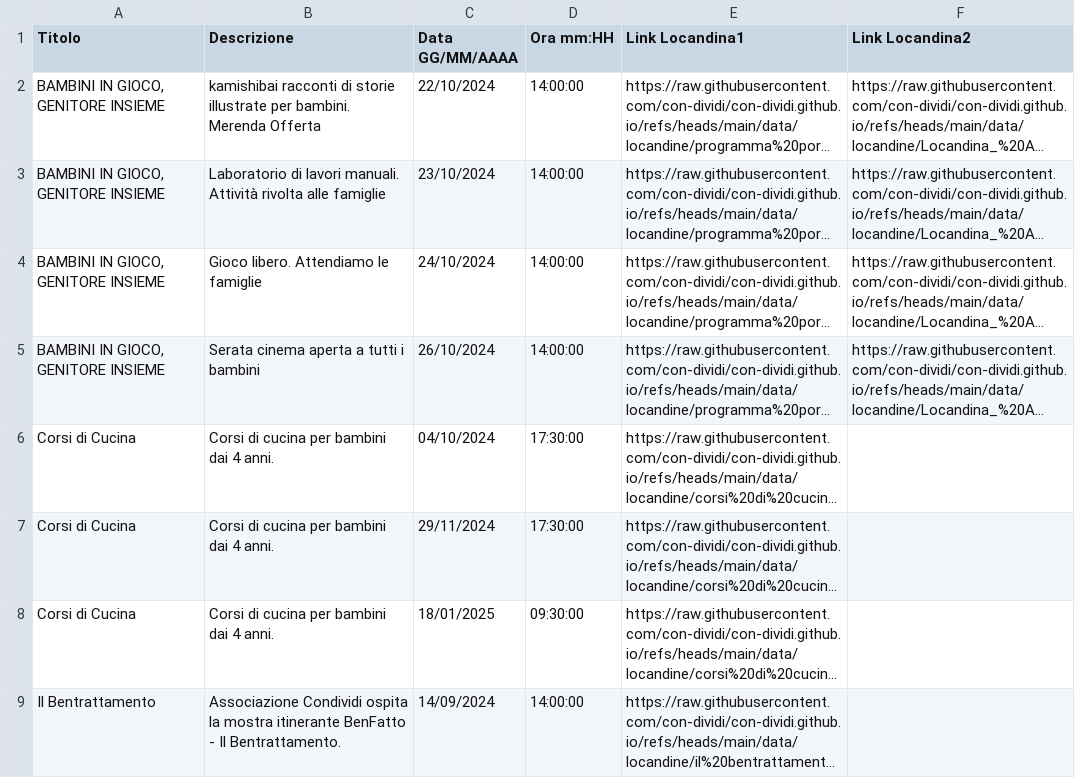
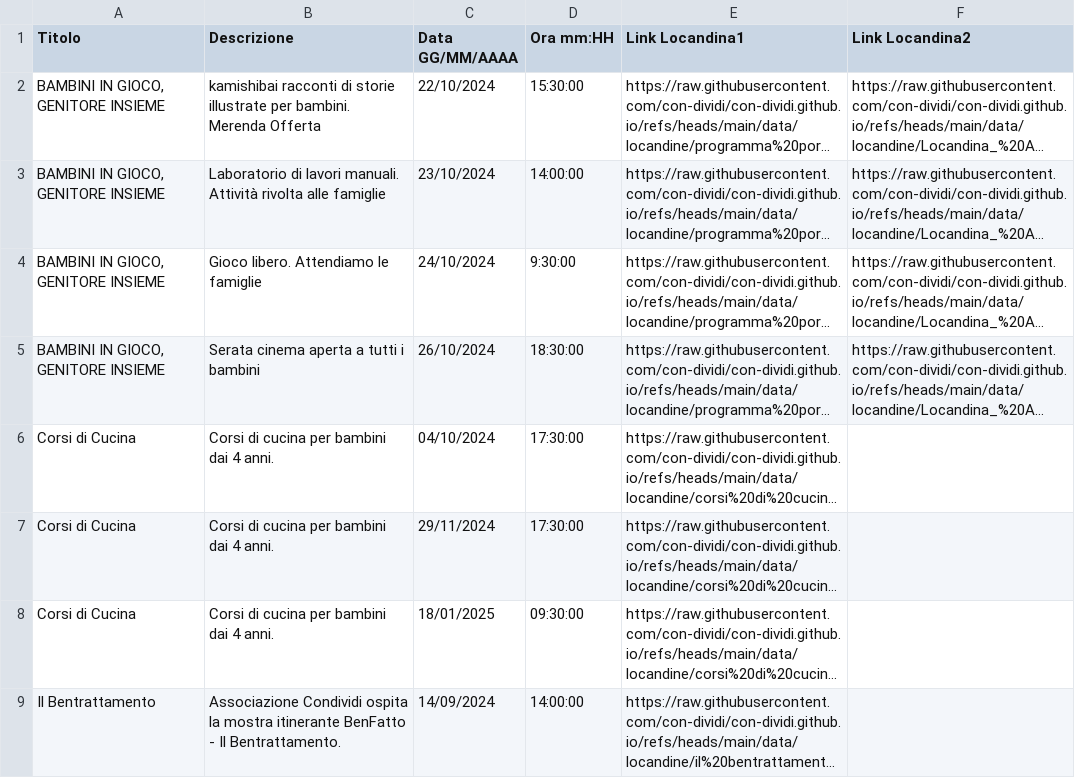
Before and after one commit to con-dividi/con-dividi.github.io, a CSV file: data/calendar/Calendario.csv, drawn as a sheet; long unchanged cells end in …; the diff names each change by its address in the sheet, - before the commit and + after, or states it on an @@ line.

Commit message:
calendario

```diff
--- a/data/calendar/Calendario.csv
+++ b/data/calendar/Calendario.csv
-D2 (Ora mm:HH): 14:00:00
+D2 (Ora mm:HH): 15:30:00
-D4 (Ora mm:HH): 14:00:00
+D4 (Ora mm:HH): 9:30:00
-D5 (Ora mm:HH): 14:00:00
+D5 (Ora mm:HH): 18:30:00
```
